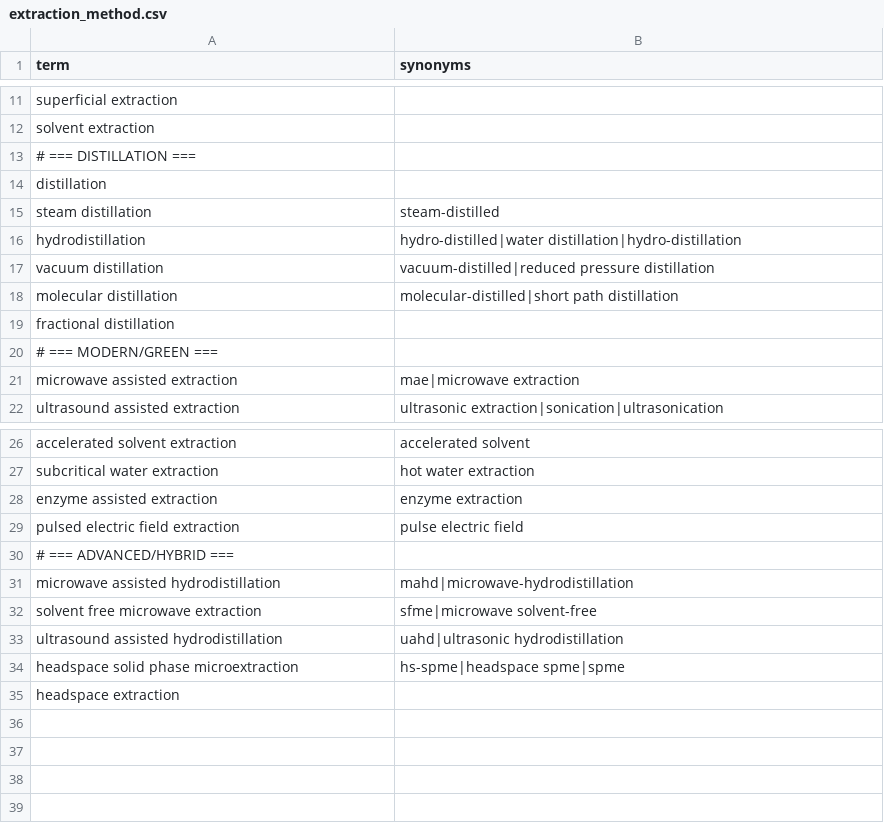
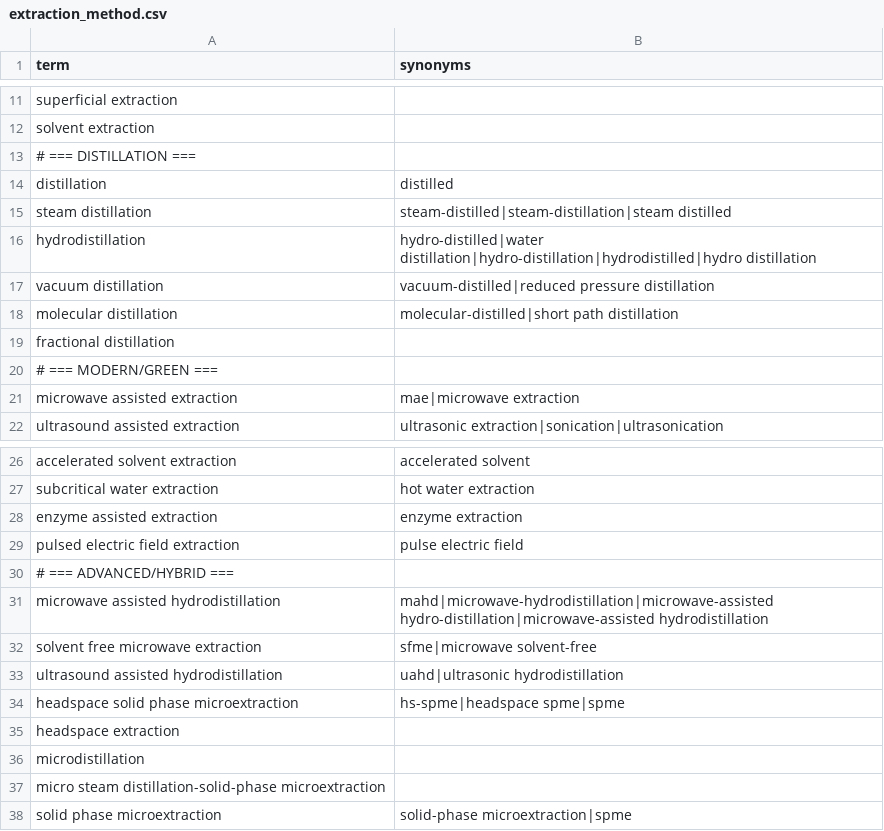
Before and after one commit to saifnama/PhytoQuery, a CSV file: backend/gazetteer/data/extraction_method.csv, drawn as a sheet; only a part is shown, gaps mark what is left out.

```diff
--- a/backend/gazetteer/data/extraction_method.csv
+++ b/backend/gazetteer/data/extraction_method.csv
@@ -13,5 +13,5 @@ solvent extraction,
 # === DISTILLATION ===,
-distillation,
-steam distillation,steam-distilled
-hydrodistillation,hydro-distilled|water distillation|hydro-distillation
+distillation,distilled
+steam distillation,steam-distilled|steam-distillation|steam distilled
+hydrodistillation,hydro-distilled|water distillation|hydro-distillation|hydrodistilled|hydro distillation
 vacuum distillation,vacuum-distilled|reduced pressure distillation
@@ -30,3 +30,3 @@ pulsed electric field extraction,pulse electric field
 # === ADVANCED/HYBRID ===,
-microwave assisted hydrodistillation,mahd|microwave-hydrodistillation
+microwave assisted hydrodistillation,mahd|microwave-hydrodistillation|microwave-assisted hydro-distillation|microwave-assisted hydrodistillation
 solvent free microwave extraction,sfme|microwave solvent-free
@@ -35 +35,4 @@ headspace solid phase microextraction,hs-spme|headspace spme|spme
 headspace extraction,
+microdistillation,
+micro steam distillation-solid-phase microextraction,
+solid phase microextraction,solid-phase microextraction|spme
```
Also changed, not shown: backend/gazetteer/data/bioactivity.csv, backend/gazetteer/data/development_stage.csv, 2 other files.
